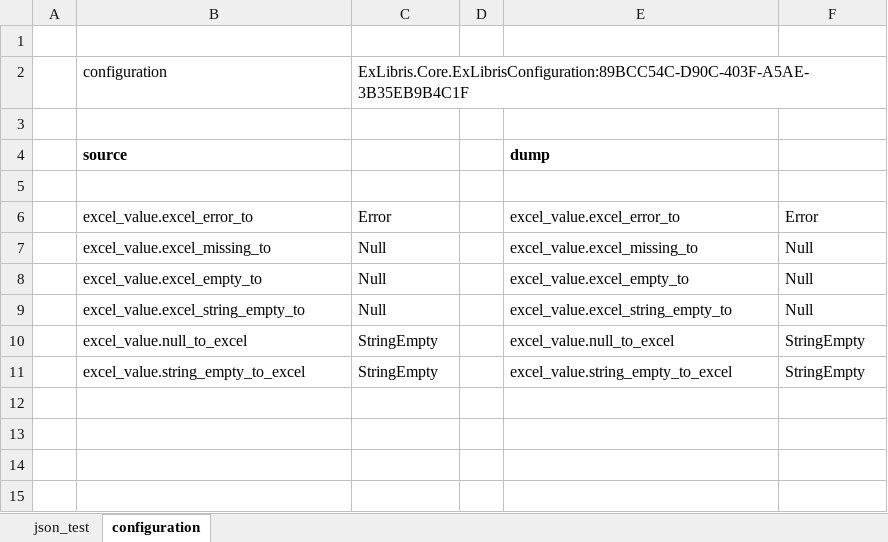
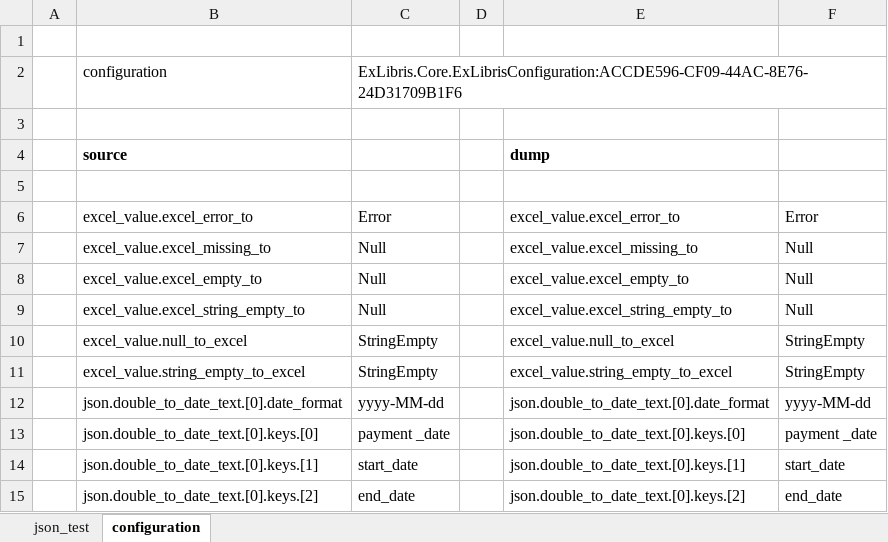
Before and after one commit to mugenfugafuga/exlibris, an Excel workbook: ExLibris/test_excel/exlibris_test.xlsx, sheet configuration, drawn as a sheet; values as stored, in another font and other column widths than the file's, no borders; the diff names each change by its address in the sheet, - before the commit and + after, or states it on an @@ line.

Commit message:
json value converter

```diff
--- a/ExLibris/test_excel/exlibris_test.xlsx (sheet configuration)
+++ b/ExLibris/test_excel/exlibris_test.xlsx (sheet configuration)
-C2: ExLibris.Core.ExLibrisConfiguration:89BCC54C-D90C-403F-A5AE-3B35EB9B4C1F
+C2: ExLibris.Core.ExLibrisConfiguration:ACCDE596-CF09-44AC-8E76-24D31709B1F6
+row 12:  | json.double_to_date_text.[0].date_format | yyyy-MM-dd |  | json.double_to_date_text.[0].date_format | yyyy-MM-dd
+row 13:  | json.double_to_date_text.[0].keys.[0] | payment _date |  | json.double_to_date_text.[0].keys.[0] | payment _date
+row 14:  | json.double_to_date_text.[0].keys.[1] | start_date |  | json.double_to_date_text.[0].keys.[1] | start_date
+row 15:  | json.double_to_date_text.[0].keys.[2] | end_date |  | json.double_to_date_text.[0].keys.[2] | end_date
```
Also changed, not shown: sheet json_test, 11 other files.
